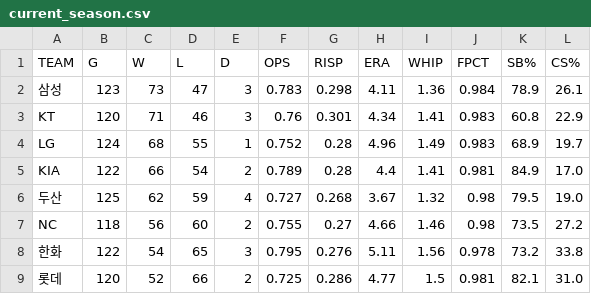
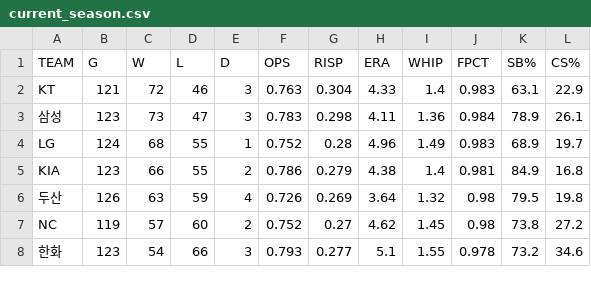
Before and after one commit to Teosoft7/pennant-watch, a CSV file: data/current_season.csv, drawn as a sheet; only a part is shown; the diff covers the shown part only.

```diff
--- a/data/current_season.csv
+++ b/data/current_season.csv
@@ -1,9 +1,8 @@
 TEAM,G,W,L,D,OPS,RISP,ERA,WHIP,FPCT,SB%,CS%
+KT,121,72,46,3,0.763,0.304,4.33,1.4,0.983,63.1,22.9
 삼성,123,73,47,3,0.783,0.298,4.11,1.36,0.984,78.9,26.1
-KT,120,71,46,3,0.76,0.301,4.34,1.41,0.983,60.8,22.9
 LG,124,68,55,1,0.752,0.28,4.96,1.49,0.983,68.9,19.7
-KIA,122,66,54,2,0.789,0.28,4.4,1.41,0.981,84.9,17.0
-두산,125,62,59,4,0.727,0.268,3.67,1.32,0.98,79.5,19.0
-NC,118,56,60,2,0.755,0.27,4.66,1.46,0.98,73.5,27.2
-한화,122,54,65,3,0.795,0.276,5.11,1.56,0.978,73.2,33.8
-롯데,120,52,66,2,0.725,0.286,4.77,1.5,0.981,82.1,31.0
+KIA,123,66,55,2,0.786,0.279,4.38,1.4,0.981,84.9,16.8
+두산,126,63,59,4,0.726,0.269,3.64,1.32,0.98,79.5,19.8
+NC,119,57,60,2,0.752,0.27,4.62,1.45,0.98,73.8,27.2
+한화,123,54,66,3,0.793,0.277,5.1,1.55,0.978,73.2,34.6
```
Also changed, not shown: 1 added row and 11 edited cells elsewhere in this file, data/standings_history.csv, 1 other file.
